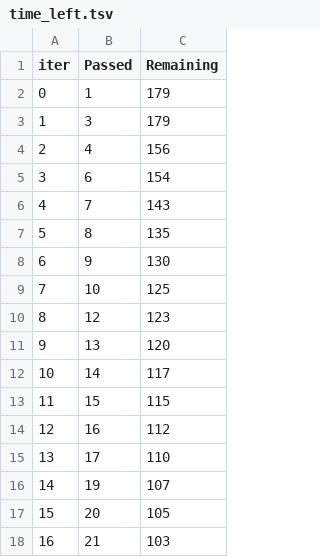
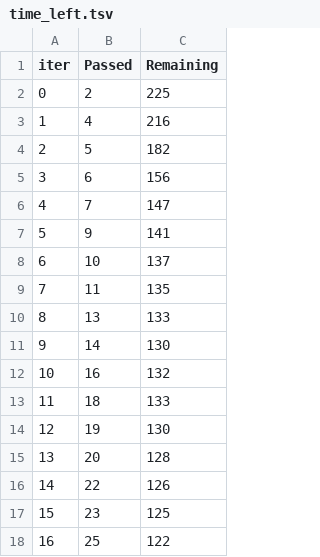
Before and after one commit to TarunRamapuram/ML_END_TO_END_PROJECT, a TSV file: catboost_info/time_left.tsv, drawn as a sheet; only a part is shown; the diff covers the shown part only.

```diff
--- a/catboost_info/time_left.tsv
+++ b/catboost_info/time_left.tsv
@@ -1,18 +1,18 @@
 iter	Passed	Remaining
-0	1	179
-1	3	179
-2	4	156
-3	6	154
-4	7	143
-5	8	135
-6	9	130
-7	10	125
-8	12	123
-9	13	120
-10	14	117
-11	15	115
-12	16	112
-13	17	110
-14	19	107
-15	20	105
-16	21	103
+0	2	225
+1	4	216
+2	5	182
+3	6	156
+4	7	147
+5	9	141
+6	10	137
+7	11	135
+8	13	133
+9	14	130
+10	16	132
+11	18	133
+12	19	130
+13	20	128
+14	22	126
+15	23	125
+16	25	122
```
Also changed, not shown: 164 edited cells elsewhere in this file, 4 other files.
